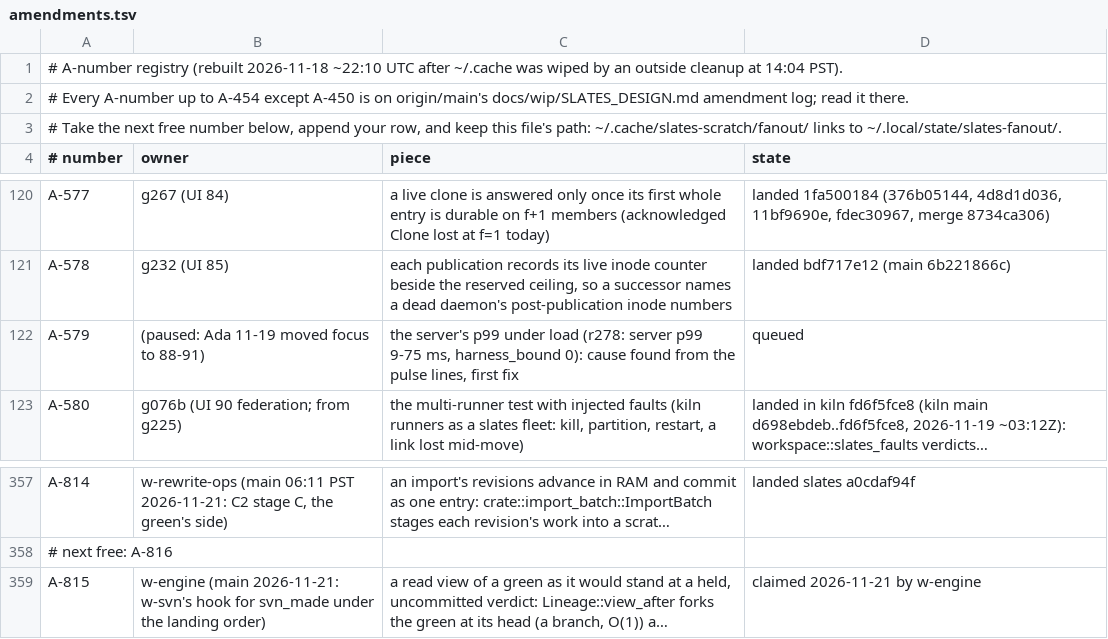
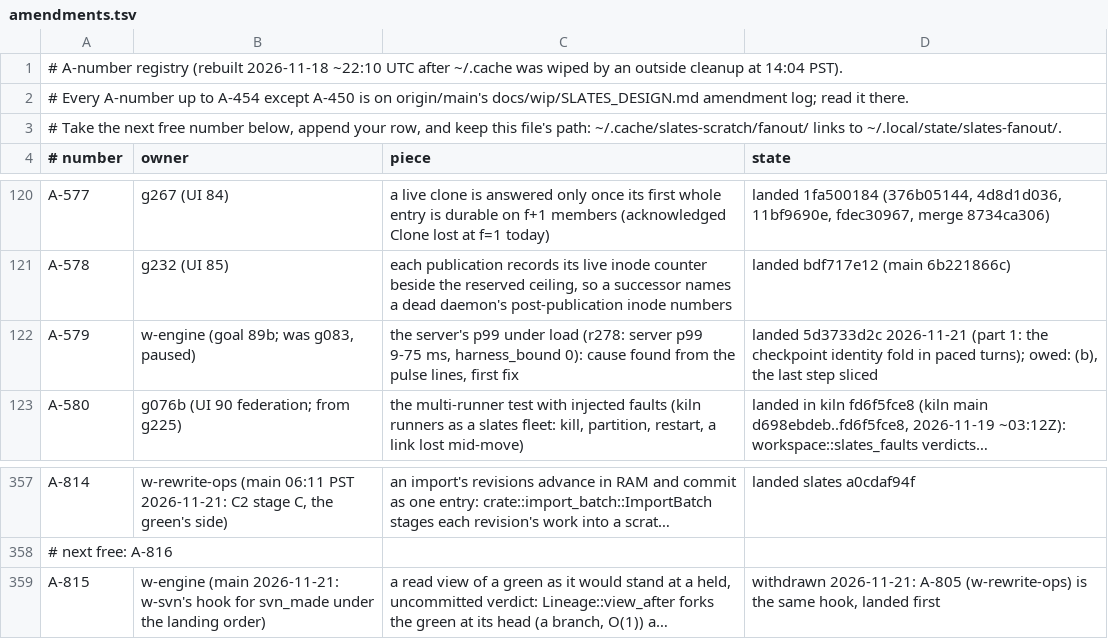
Before and after one commit to hyper-light/slates, a TSV file: amendments.tsv, drawn as a sheet; only a part is shown, gaps mark what is left out; long unchanged cells end in …; the diff names each change by its address in the sheet, - before the commit and + after, or states it on an @@ line.

Commit message:
w-engine: A-579 landed (5d3733d2c); w-git told; A-815 withdrawn (A-805 is the hook)

```diff
--- a/amendments.tsv
+++ b/amendments.tsv
-B122 (owner): (paused: Ada 11-19 moved focus to 88-91)
+B122 (owner): w-engine (goal 89b; was g083, paused)
-D122 (state): queued
+D122 (state): landed 5d3733d2c 2026-11-21 (part 1: the checkpoint identity fold in paced turns); owed: (b), the last step sliced
-D359 (state): claimed 2026-11-21 by w-engine
+D359 (state): withdrawn 2026-11-21: A-805 (w-rewrite-ops) is the same hook, landed first
```
Also changed, not shown: 3 other files.
